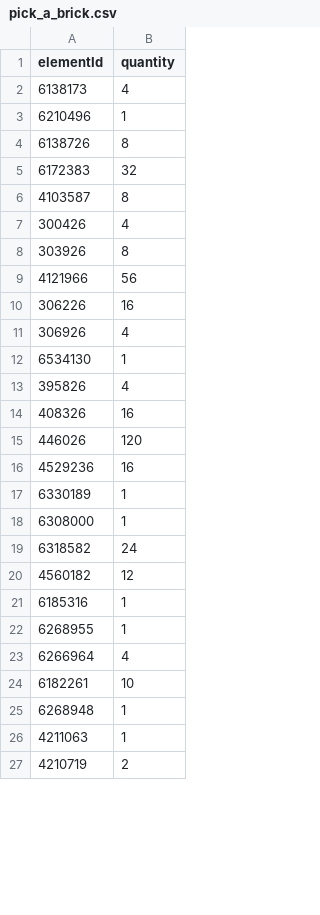
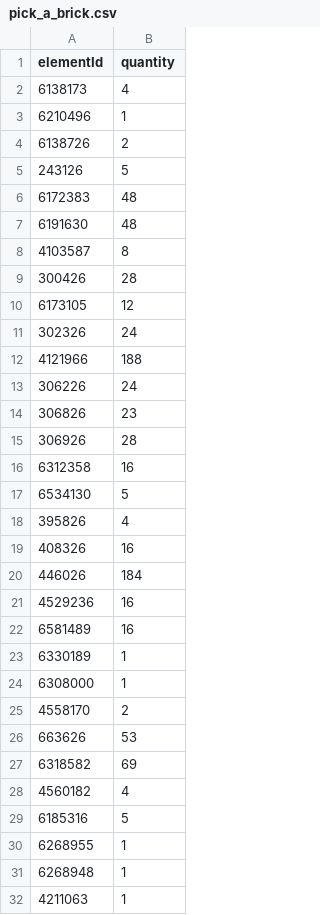
Before and after one commit to clarklab/legomylego, a CSV file: models/caldwell_courthouse/out/pick_a_brick.csv, drawn as a sheet; only a part is shown; the shorter side is filled out with more unchanged rows; the diff covers the shown part only.

```diff
--- a/models/caldwell_courthouse/out/pick_a_brick.csv
+++ b/models/caldwell_courthouse/out/pick_a_brick.csv
@@ -3,23 +3,29 @@ elementId,quantity
 6210496,1
-6138726,8
-6172383,32
+6138726,2
+243126,5
+6172383,48
+6191630,48
 4103587,8
-300426,4
-303926,8
-4121966,56
-306226,16
-306926,4
-6534130,1
+300426,28
+6173105,12
+302326,24
+4121966,188
+306226,24
+306826,23
+306926,28
+6312358,16
+6534130,5
 395826,4
 408326,16
-446026,120
+446026,184
 4529236,16
+6581489,16
 6330189,1
 6308000,1
-6318582,24
-4560182,12
-6185316,1
+4558170,2
+663626,53
+6318582,69
+4560182,4
+6185316,5
 6268955,1
-6266964,4
-6182261,10
 6268948,1
```
Also changed, not shown: 29 added rows, 8 removed rows and 76 edited cells elsewhere in this file, models/caldwell_courthouse/out/parts.csv, models/caldwell_courthouse/out/variants/brownstone/parts.csv, 35 other files.
